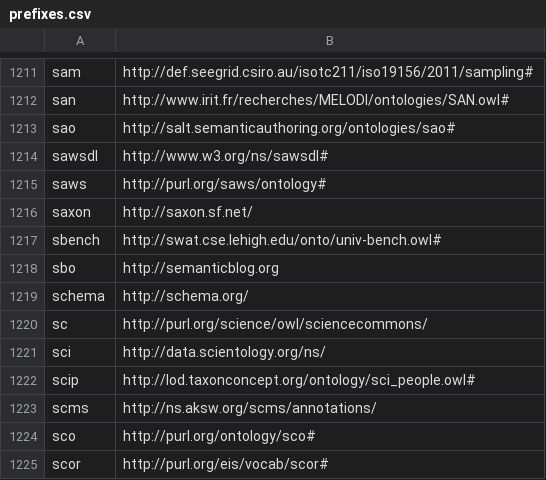
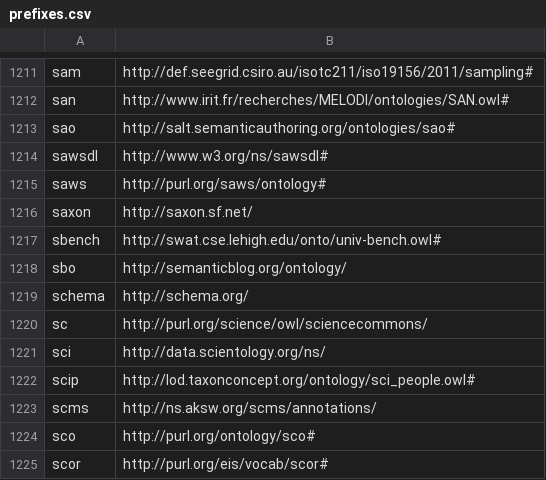
Before and after one commit to wouterbeek/prolog_rdf, a CSV file: prolog/rdf/prefixes.csv, drawn as a sheet; only a part is shown, gaps mark what is left out.

Commit message:
FIXED: rdfs_instance0/2 instantiations. ENHANCED: xsd_date_time_datatype/2 allows something-notation. FIXED: Semantic Weblog prefix. FIXED: date/time typo. ENHANCED: Allow RDFa to store date/time in the something-notation. ADDED: 'dc:abstract'/2. FIXED: Typo in 'dc:created'.

```diff
--- a/prolog/rdf/prefixes.csv
+++ b/prolog/rdf/prefixes.csv
@@ -1217,3 +1217,3 @@ saxon,"http://saxon.sf.net/"
 sbench,"http://swat.cse.lehigh.edu/onto/univ-bench.owl#"
-sbo,"http://semanticblog.org"
+sbo,"http://semanticblog.org/ontology/"
 schema,"http://schema.org/"
```
Also changed, not shown: 4 other files.
